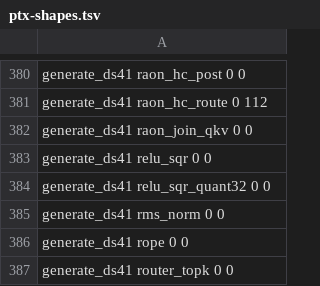
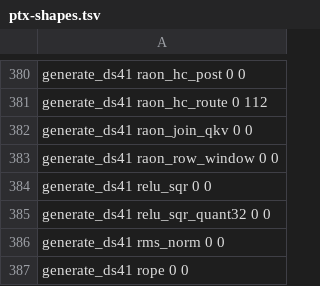
Before and after one commit to Burntgogi/bloomery, a TSV file: tools/ref/ptx-shapes.tsv, drawn as a sheet; only a part is shown, gaps mark what is left out; the shorter side is filled out with more unchanged rows; the diff names each change by its address in the sheet, - before the commit and + after, or states it on an @@ line.

```diff
--- a/tools/ref/ptx-shapes.tsv
+++ b/tools/ref/ptx-shapes.tsv
+row 383: generate_ds41 raon_row_window 0 0
```
Also changed, not shown: 6 other files.
